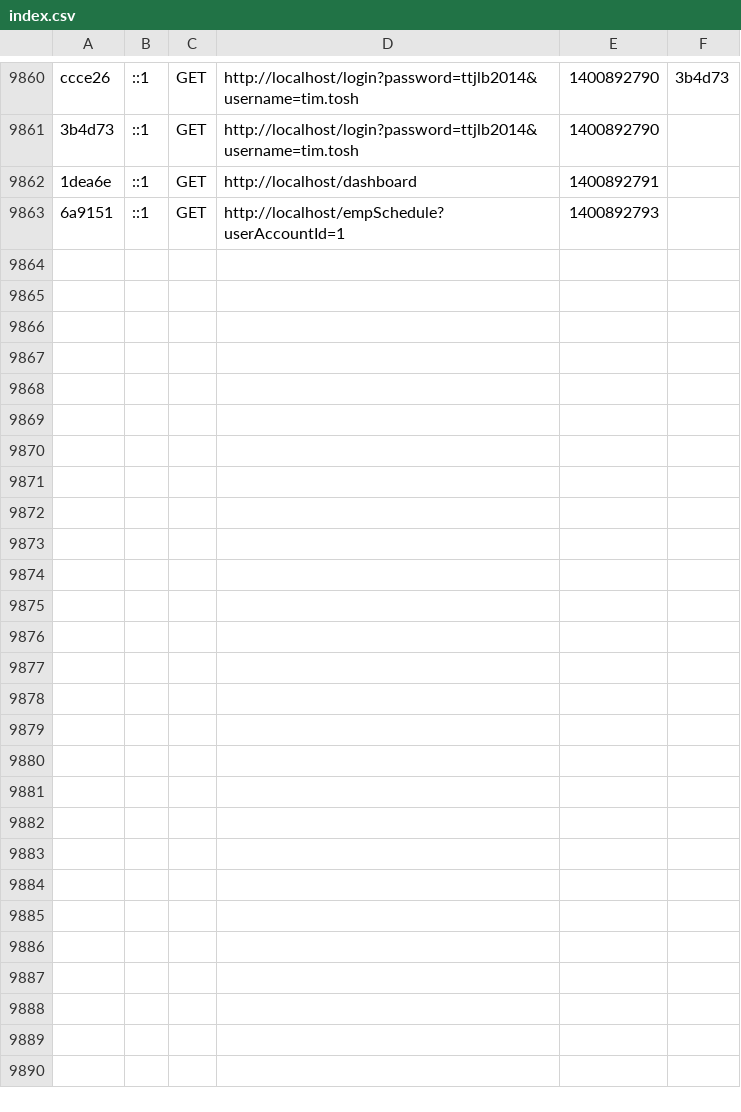
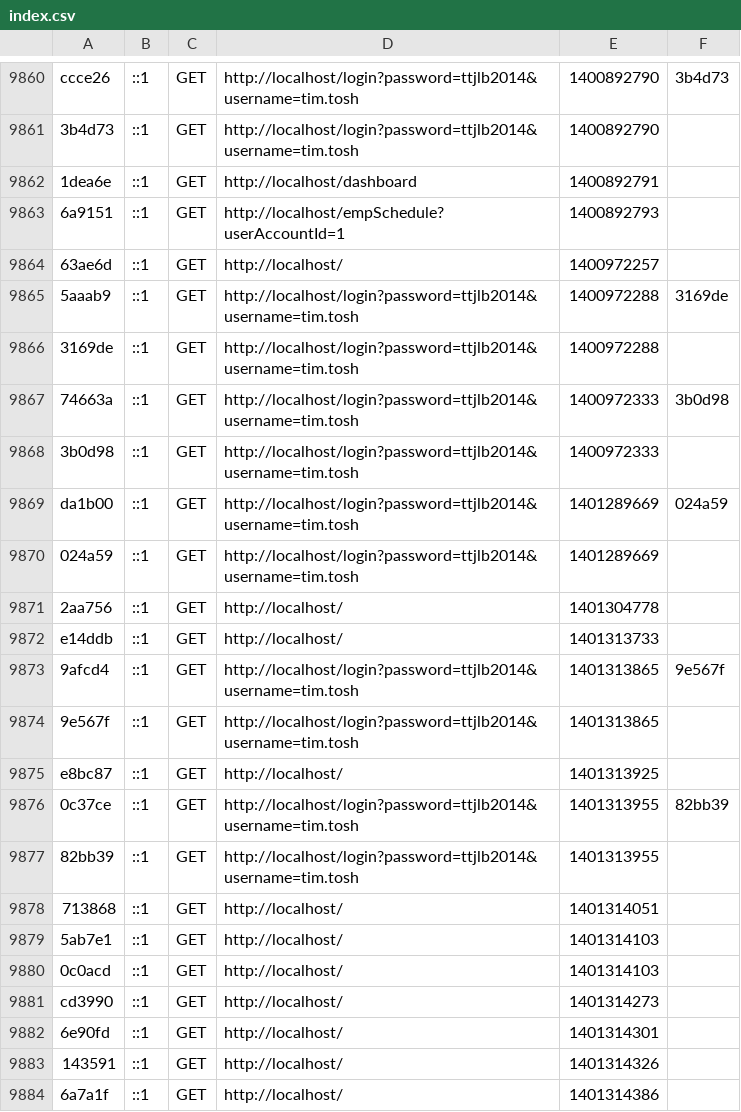
Before and after one commit to timothytosh/OnSiteLube, a CSV file: app/cache/dev/profiler/index.csv, drawn as a sheet; only a part is shown, gaps mark what is left out.

```diff
--- a/app/cache/dev/profiler/index.csv
+++ b/app/cache/dev/profiler/index.csv
@@ -9863 +9863,22 @@ ccce26,::1,GET,http://localhost/login?password=ttjlb2014&username=tim.tosh,14008
 6a9151,::1,GET,http://localhost/empSchedule?userAccountId=1,1400892793,
+63ae6d,::1,GET,http://localhost/,1400972257,
+5aaab9,::1,GET,http://localhost/login?password=ttjlb2014&username=tim.tosh,1400972288,3169de
+3169de,::1,GET,http://localhost/login?password=ttjlb2014&username=tim.tosh,1400972288,
+74663a,::1,GET,http://localhost/login?password=ttjlb2014&username=tim.tosh,1400972333,3b0d98
+3b0d98,::1,GET,http://localhost/login?password=ttjlb2014&username=tim.tosh,1400972333,
+da1b00,::1,GET,http://localhost/login?password=ttjlb2014&username=tim.tosh,1401289669,024a59
+024a59,::1,GET,http://localhost/login?password=ttjlb2014&username=tim.tosh,1401289669,
+2aa756,::1,GET,http://localhost/,1401304778,
+e14ddb,::1,GET,http://localhost/,1401313733,
+9afcd4,::1,GET,http://localhost/login?password=ttjlb2014&username=tim.tosh,1401313865,9e567f
+9e567f,::1,GET,http://localhost/login?password=ttjlb2014&username=tim.tosh,1401313865,
+e8bc87,::1,GET,http://localhost/,1401313925,
+0c37ce,::1,GET,http://localhost/login?password=ttjlb2014&username=tim.tosh,1401313955,82bb39
+82bb39,::1,GET,http://localhost/login?password=ttjlb2014&username=tim.tosh,1401313955,
+713868,::1,GET,http://localhost/,1401314051,
+5ab7e1,::1,GET,http://localhost/,1401314103,
+0c0acd,::1,GET,http://localhost/,1401314103,
+cd3990,::1,GET,http://localhost/,1401314273,
+6e90fd,::1,GET,http://localhost/,1401314301,
+143591,::1,GET,http://localhost/,1401314326,
+6a7a1f,::1,GET,http://localhost/,1401314386,
```
Also changed, not shown: 26 other files.
